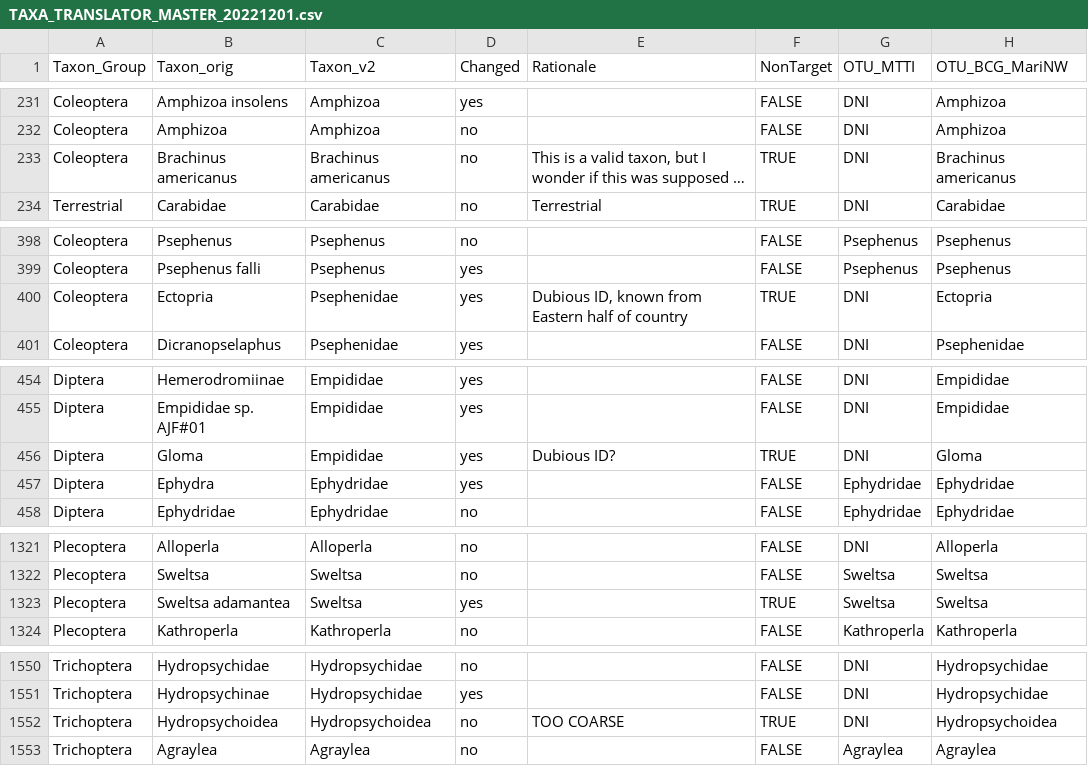
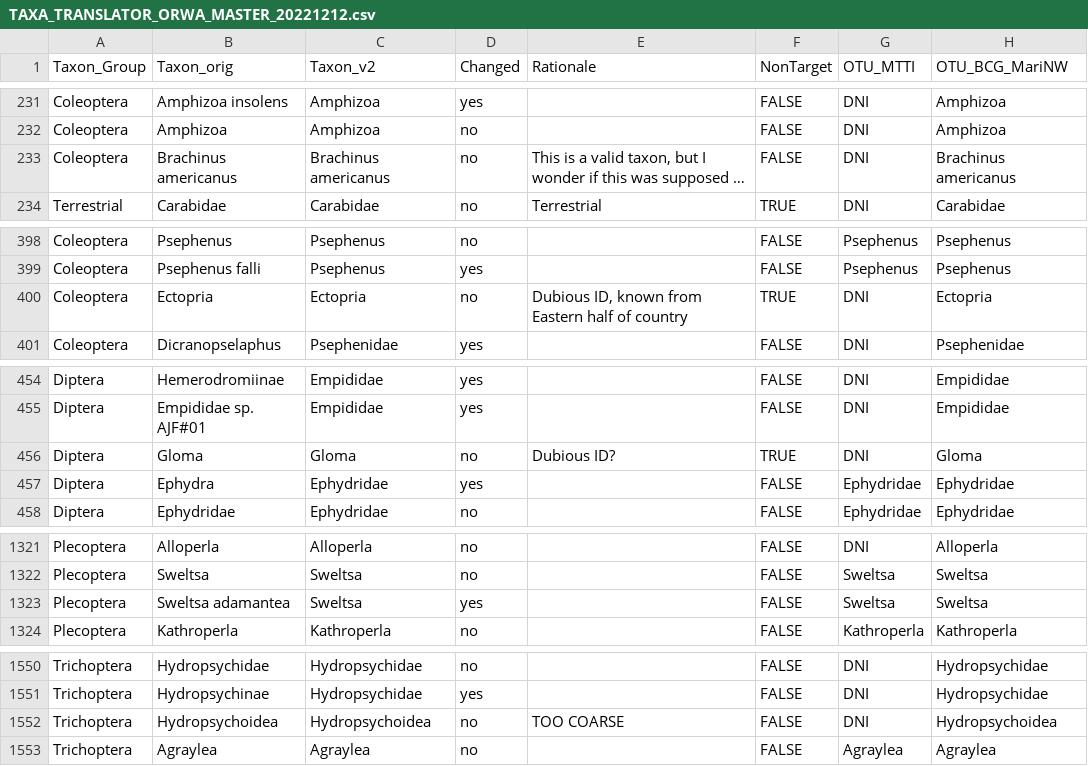
Before and after one commit to leppott/BioMonTools, a CSV file: inst/extdata/taxa_official/TAXA_TRANSLATOR_ORWA_MASTER_20221212.csv (was inst/extdata/taxa_official/TAXA_TRANSLATOR_MASTER_20221201.csv), drawn as a sheet; only a part is shown, gaps mark what is left out; long unchanged cells end in …; the diff covers the shown part only; the diff names each change by its address in the sheet, - before the commit and + after, or states it on an @@ line.

```diff
--- a/inst/extdata/taxa_official/TAXA_TRANSLATOR_MASTER_20221201.csv
+++ b/inst/extdata/taxa_official/TAXA_TRANSLATOR_ORWA_MASTER_20221212.csv
-F233 (NonTarget): TRUE
+F233 (NonTarget): FALSE
-C400 (Taxon_v2): Psephenidae
+C400 (Taxon_v2): Ectopria
-D400 (Changed): yes
+D400 (Changed): no
-C456 (Taxon_v2): Empididae
+C456 (Taxon_v2): Gloma
-D456 (Changed): yes
+D456 (Changed): no
-F1323 (NonTarget): TRUE
+F1323 (NonTarget): FALSE
-F1552 (NonTarget): TRUE
+F1552 (NonTarget): FALSE
```
Also changed, not shown: 31 edited cells elsewhere in this file, inst/extdata/taxa_official/_pick_files.csv, 8 other files.
